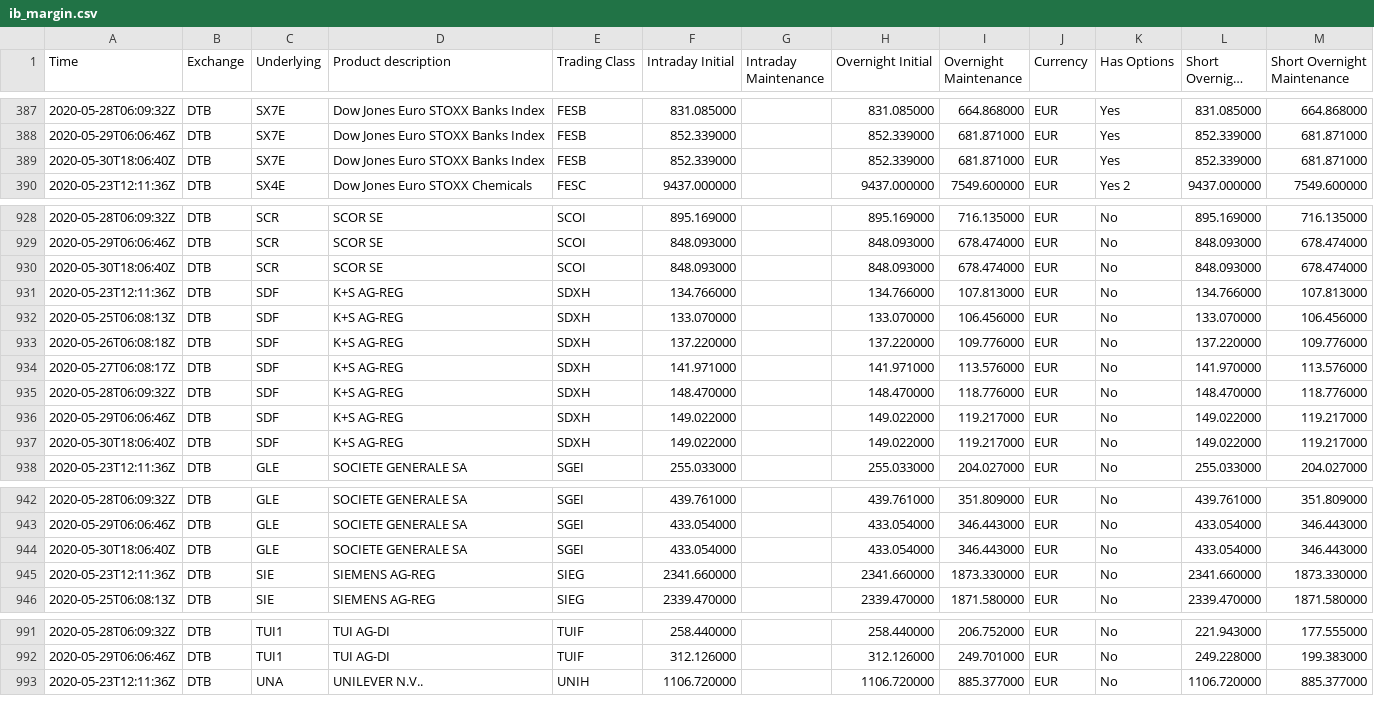
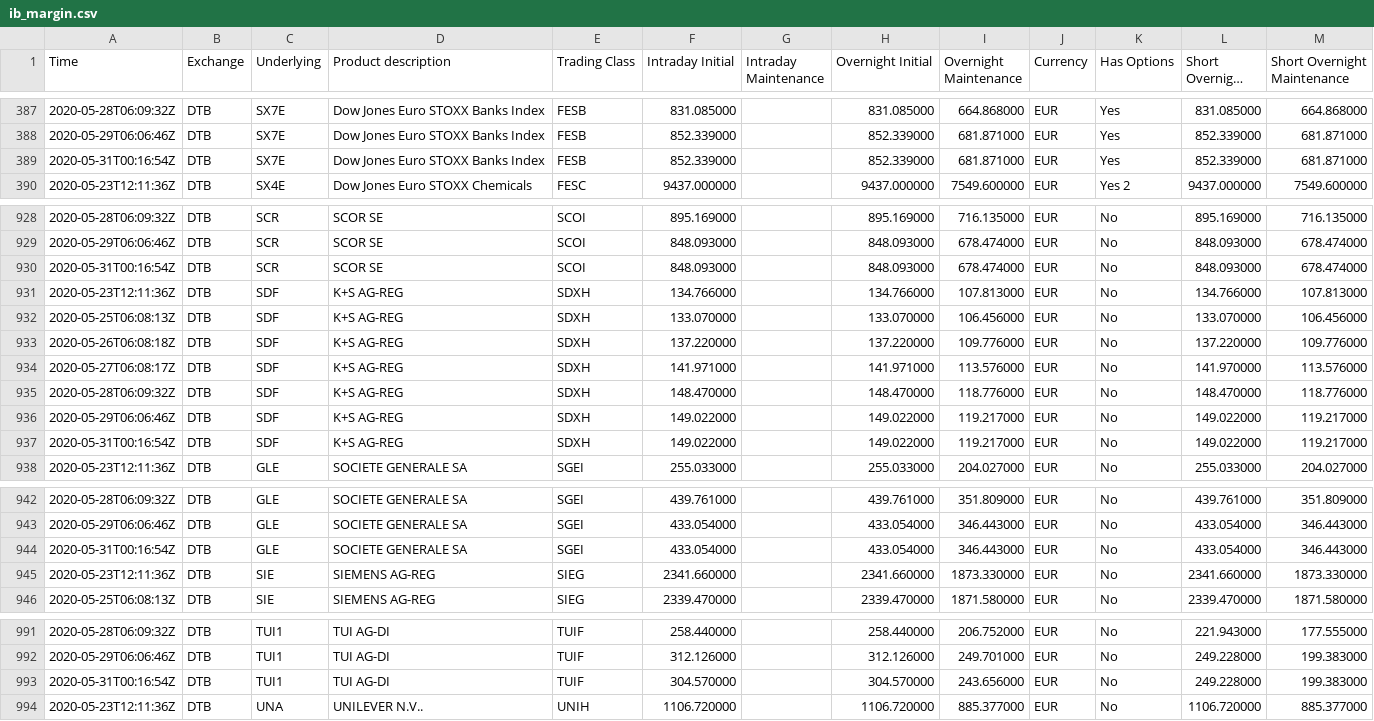
Before and after one commit to webclinic017/ib_margin, a CSV file: data/ib_margin.csv, drawn as a sheet; only a part is shown, gaps mark what is left out; long unchanged cells end in …; the diff covers the shown part only; the diff names each change by its address in the sheet, - before the commit and + after, or states it on an @@ line.

```diff
--- a/data/ib_margin.csv
+++ b/data/ib_margin.csv
-A389 (Time): 2020-05-30T18:06:40Z
+A389 (Time): 2020-05-31T00:16:54Z
-A930 (Time): 2020-05-30T18:06:40Z
+A930 (Time): 2020-05-31T00:16:54Z
-A937 (Time): 2020-05-30T18:06:40Z
+A937 (Time): 2020-05-31T00:16:54Z
-A944 (Time): 2020-05-30T18:06:40Z
+A944 (Time): 2020-05-31T00:16:54Z
+row 993: 2020-05-31T00:16:54Z | DTB | TUI1 | TUI AG-DI | TUIF | 304.570000 |  | 304.570000 | 243.656000 | EUR | No | 249.228000 | 199.383000
```
Also changed, not shown: 2 edited cells elsewhere in this file.
